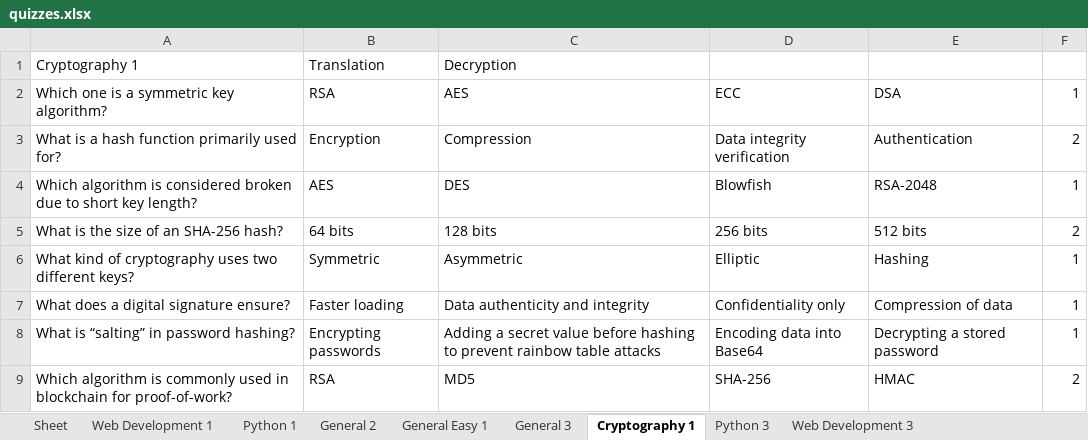
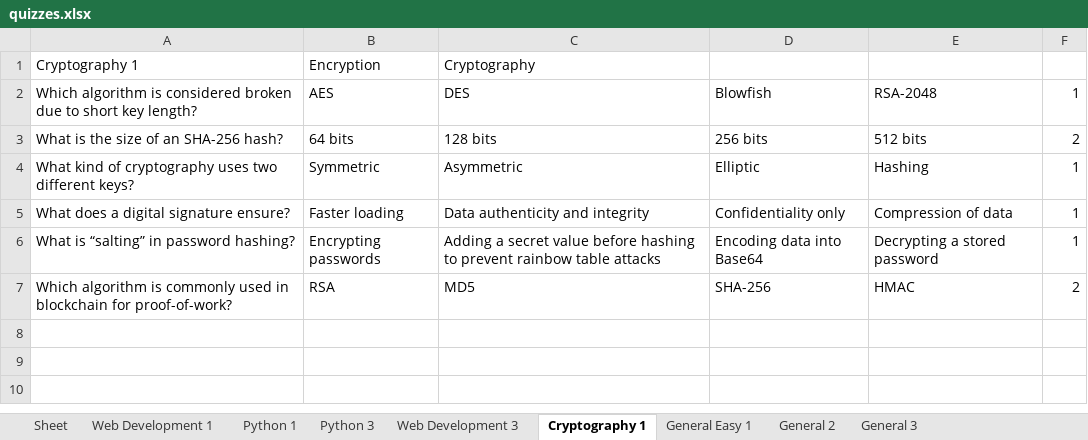
Before and after one commit to gb8462/ITCS103_Finals, an Excel workbook: quizzes.xlsx, sheet Cryptography 1, drawn as a sheet; values as stored, in another font and other column widths than the file's, no borders; the diff names each change by its address in the sheet, - before the commit and + after, or states it on an @@ line.

```diff
--- a/quizzes.xlsx (sheet Cryptography 1)
+++ b/quizzes.xlsx (sheet Cryptography 1)
@@ sheet tab order changed: Sheet | Web Development 1 | Python 1 | Python 3 | Web Development 3 | Cryptography 1 | General Easy 1 | General 2 | General 3 @@
-B1: Translation
+B1: Encryption
-C1: Decryption
+C1: Cryptography
-row 2: Which one is a symmetric key algorithm? | RSA | AES | ECC | DSA | 1
-row 3: What is a hash function primarily used for? | Encryption | Compression | Data integrity verification | Authentication | 2
```
Also changed, not shown: sheet General 3, sheet General Easy 1, sheet General 2, users.xlsx, 1 other file.
